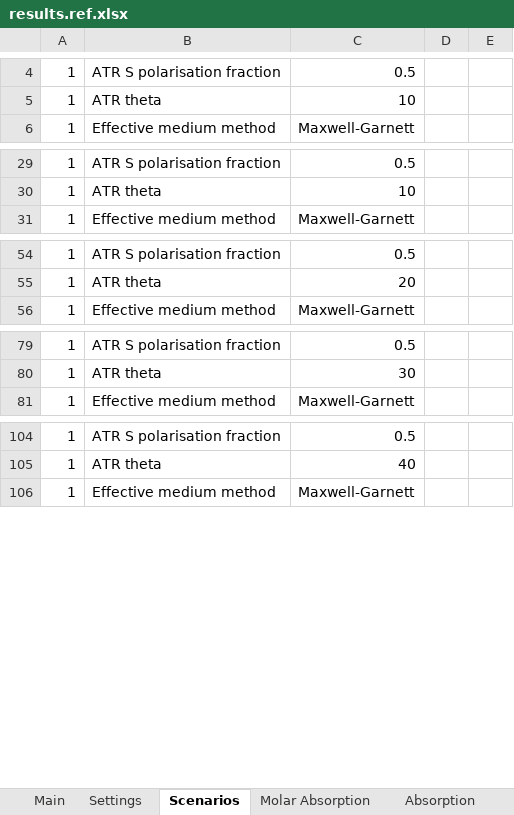
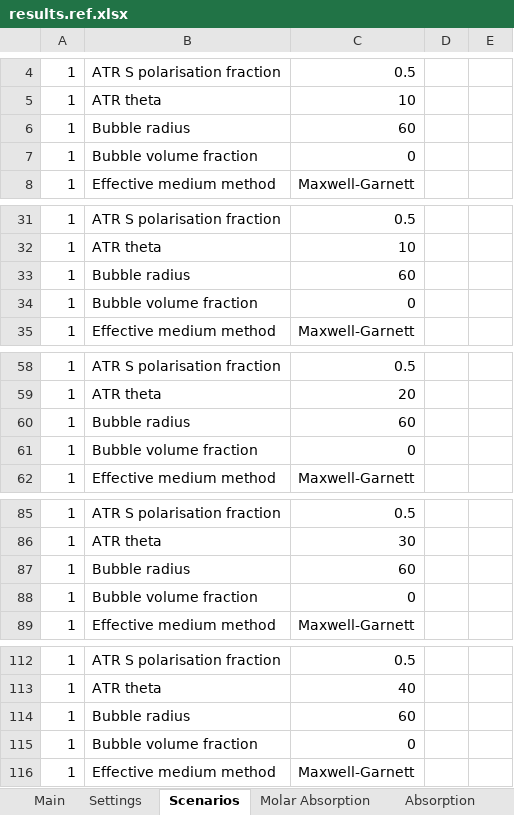
Before and after one commit to JohnKendrick/PDielec, an Excel workbook: Examples/ATR/AlAs/results.ref.xlsx, sheet Scenarios, drawn as a sheet; only a part is shown, gaps mark what is left out; values as stored, in another font and other column widths than the file's, no borders; the diff covers the shown part only; the diff names each change by its address in the sheet, - before the commit and + after, or states it on an @@ line.

```diff
--- a/Examples/ATR/AlAs/results.ref.xlsx (sheet Scenarios)
+++ b/Examples/ATR/AlAs/results.ref.xlsx (sheet Scenarios)
+row 6: 1 | Bubble radius | 60
+row 7: 1 | Bubble volume fraction | 0
+row 33: 1 | Bubble radius | 60
+row 34: 1 | Bubble volume fraction | 0
+row 60: 1 | Bubble radius | 60
+row 61: 1 | Bubble volume fraction | 0
+row 87: 1 | Bubble radius | 60
+row 88: 1 | Bubble volume fraction | 0
+row 114: 1 | Bubble radius | 60
+row 115: 1 | Bubble volume fraction | 0
```
Also changed, not shown: 8 added rows elsewhere in this sheet, Examples/Castep/Na2SO42/results.ref.xlsx, Examples/Gulp/Na2SO42/results.ref.xlsx, 26 other files.
